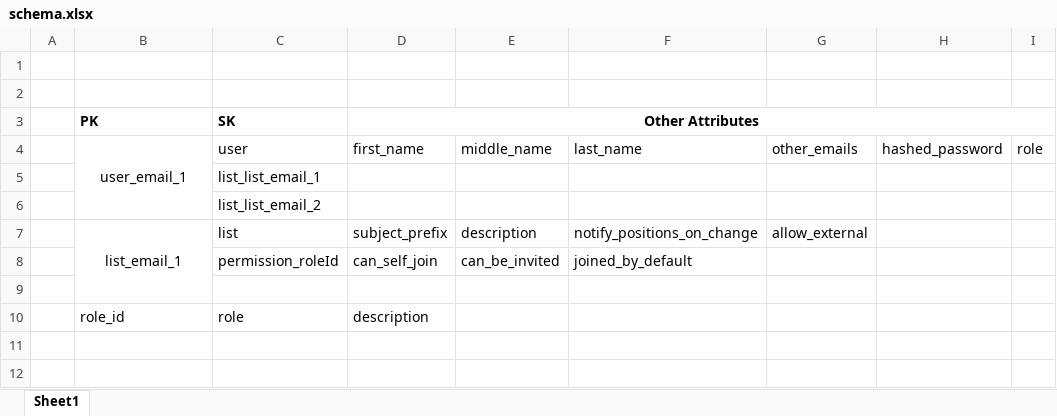
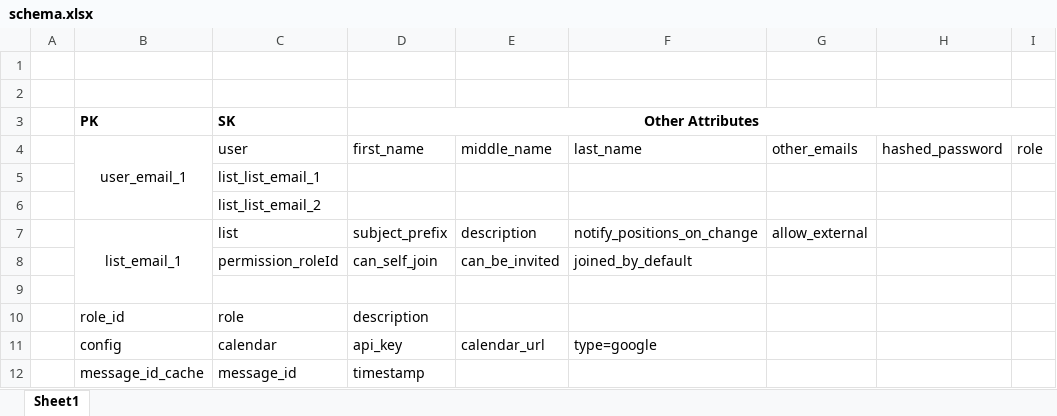
Before and after one commit to nozuus/api, an Excel workbook: resources/schema.xlsx, sheet Sheet1, drawn as a sheet; values as stored, in another font and other column widths than the file's, no borders; the diff names each change by its address in the sheet, - before the commit and + after, or states it on an @@ line.

Commit message:
Updated DB schema [ci skip]

```diff
--- a/resources/schema.xlsx (sheet Sheet1)
+++ b/resources/schema.xlsx (sheet Sheet1)
+row 11:  | config | calendar | api_key | calendar_url | type=google
+row 12:  | message_id_cache | message_id | timestamp
```
Also changed, not shown: 1 other file.
